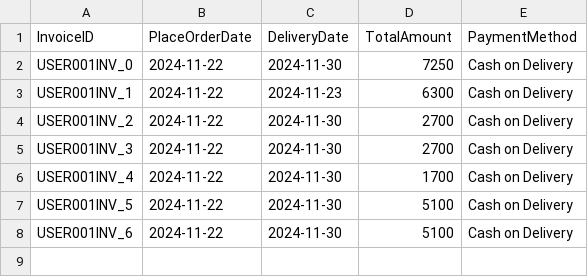
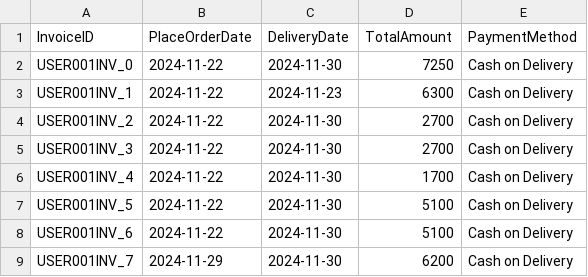
Before and after one commit to hnagnurtme/PBL_2, a CSV file: Data/OrdersInfomation/USER001.csv, drawn as a sheet.

```diff
--- a/Data/OrdersInfomation/USER001.csv
+++ b/Data/OrdersInfomation/USER001.csv
@@ -8 +8,2 @@ USER001INV_5,2024-11-22,2024-11-30,5100,Cash on Delivery
 USER001INV_6,2024-11-22,2024-11-30,5100,Cash on Delivery
+USER001INV_7,2024-11-29,2024-11-30,6200,Cash on Delivery
```
Also changed, not shown: Data/CustomerInformation.csv, Data/ProductInformation.csv, 13 other files.
